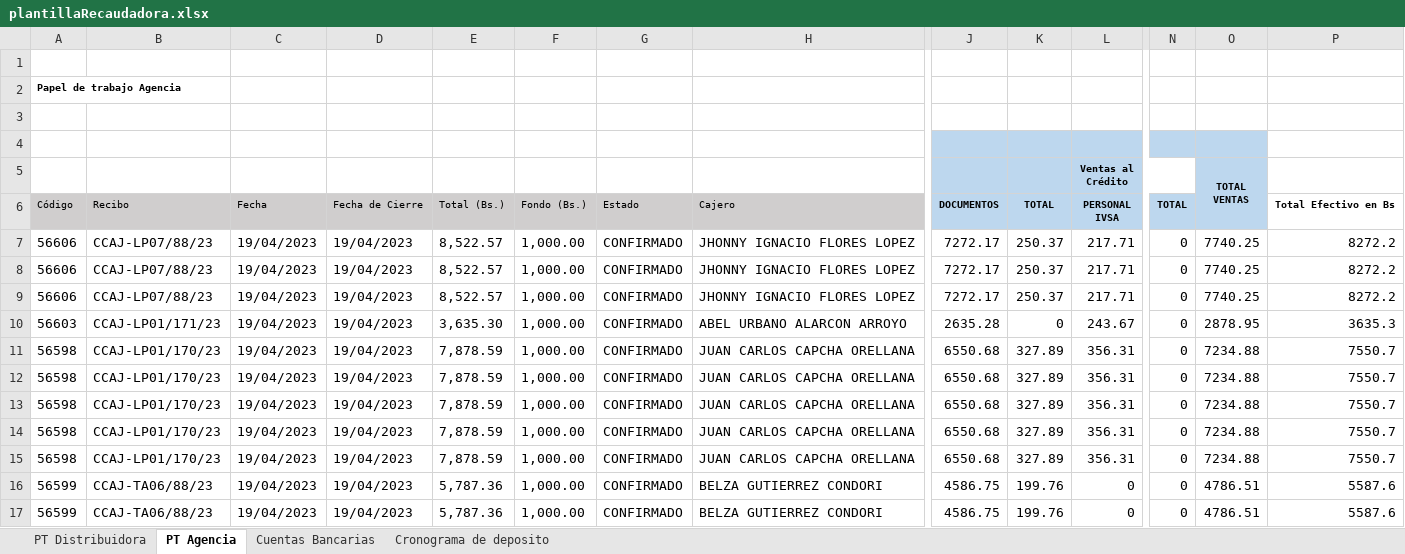
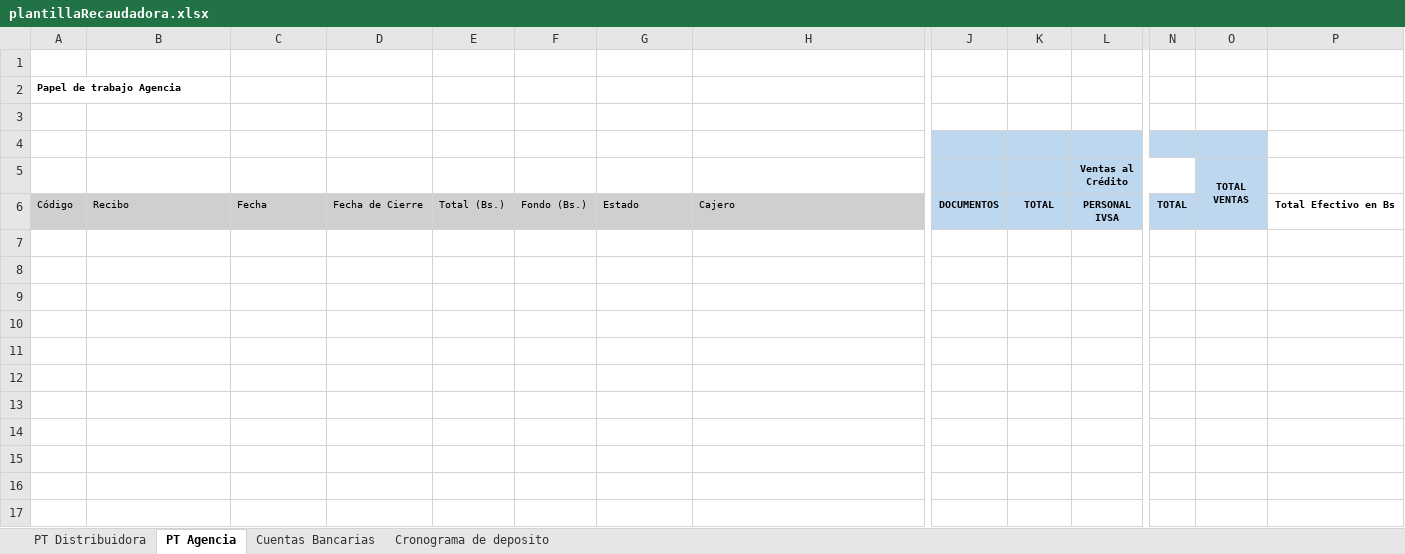
Before and after one commit to danielichis/bot4, an Excel workbook: Tablas/plantillaRecaudadora.xlsx, sheet PT Agencia, drawn as a sheet; only a part is shown, gaps mark what is left out; values as stored, in another font and other column widths than the file's, no borders; rows hold the shown columns only; the diff names each change by its address in the sheet, - before the commit and + after, or states it on an @@ line.

```diff
--- a/Tablas/plantillaRecaudadora.xlsx (sheet PT Agencia)
+++ b/Tablas/plantillaRecaudadora.xlsx (sheet PT Agencia)
-row 7: 56606 | CCAJ-LP07/88/23 | 19/04/2023 | 19/04/2023 | 8,522.57 | 1,000.00 | CONFIRMADO | JHONNY IGNACIO FLORES LOPEZ | 7272.17 | 250.37 | 217.71 | 0 | 7740.25 | 8272.2
-row 8: 56606 | CCAJ-LP07/88/23 | 19/04/2023 | 19/04/2023 | 8,522.57 | 1,000.00 | CONFIRMADO | JHONNY IGNACIO FLORES LOPEZ | 7272.17 | 250.37 | 217.71 | 0 | 7740.25 | 8272.2
-row 9: 56606 | CCAJ-LP07/88/23 | 19/04/2023 | 19/04/2023 | 8,522.57 | 1,000.00 | CONFIRMADO | JHONNY IGNACIO FLORES LOPEZ | 7272.17 | 250.37 | 217.71 | 0 | 7740.25 | 8272.2
-row 10: 56603 | CCAJ-LP01/171/23 | 19/04/2023 | 19/04/2023 | 3,635.30 | 1,000.00 | CONFIRMADO | ABEL URBANO ALARCON ARROYO | 2635.28 | 0 | 243.67 | 0 | 2878.95 | 3635.3
-row 11: 56598 | CCAJ-LP01/170/23 | 19/04/2023 | 19/04/2023 | 7,878.59 | 1,000.00 | CONFIRMADO | JUAN CARLOS CAPCHA ORELLANA | 6550.68 | 327.89 | 356.31 | 0 | 7234.88 | 7550.7
-row 12: 56598 | CCAJ-LP01/170/23 | 19/04/2023 | 19/04/2023 | 7,878.59 | 1,000.00 | CONFIRMADO | JUAN CARLOS CAPCHA ORELLANA | 6550.68 | 327.89 | 356.31 | 0 | 7234.88 | 7550.7
-row 13: 56598 | CCAJ-LP01/170/23 | 19/04/2023 | 19/04/2023 | 7,878.59 | 1,000.00 | CONFIRMADO | JUAN CARLOS CAPCHA ORELLANA | 6550.68 | 327.89 | 356.31 | 0 | 7234.88 | 7550.7
-row 14: 56598 | CCAJ-LP01/170/23 | 19/04/2023 | 19/04/2023 | 7,878.59 | 1,000.00 | CONFIRMADO | JUAN CARLOS CAPCHA ORELLANA | 6550.68 | 327.89 | 356.31 | 0 | 7234.88 | 7550.7
-row 15: 56598 | CCAJ-LP01/170/23 | 19/04/2023 | 19/04/2023 | 7,878.59 | 1,000.00 | CONFIRMADO | JUAN CARLOS CAPCHA ORELLANA | 6550.68 | 327.89 | 356.31 | 0 | 7234.88 | 7550.7
-row 16: 56599 | CCAJ-TA06/88/23 | 19/04/2023 | 19/04/2023 | 5,787.36 | 1,000.00 | CONFIRMADO | BELZA GUTIERREZ CONDORI | 4586.75 | 199.76 | 0 | 0 | 4786.51 | 5587.6
-row 17: 56599 | CCAJ-TA06/88/23 | 19/04/2023 | 19/04/2023 | 5,787.36 | 1,000.00 | CONFIRMADO | BELZA GUTIERREZ CONDORI | 4586.75 | 199.76 | 0 | 0 | 4786.51 | 5587.6
```
Also changed, not shown: config.xlsx, 31 other files.
